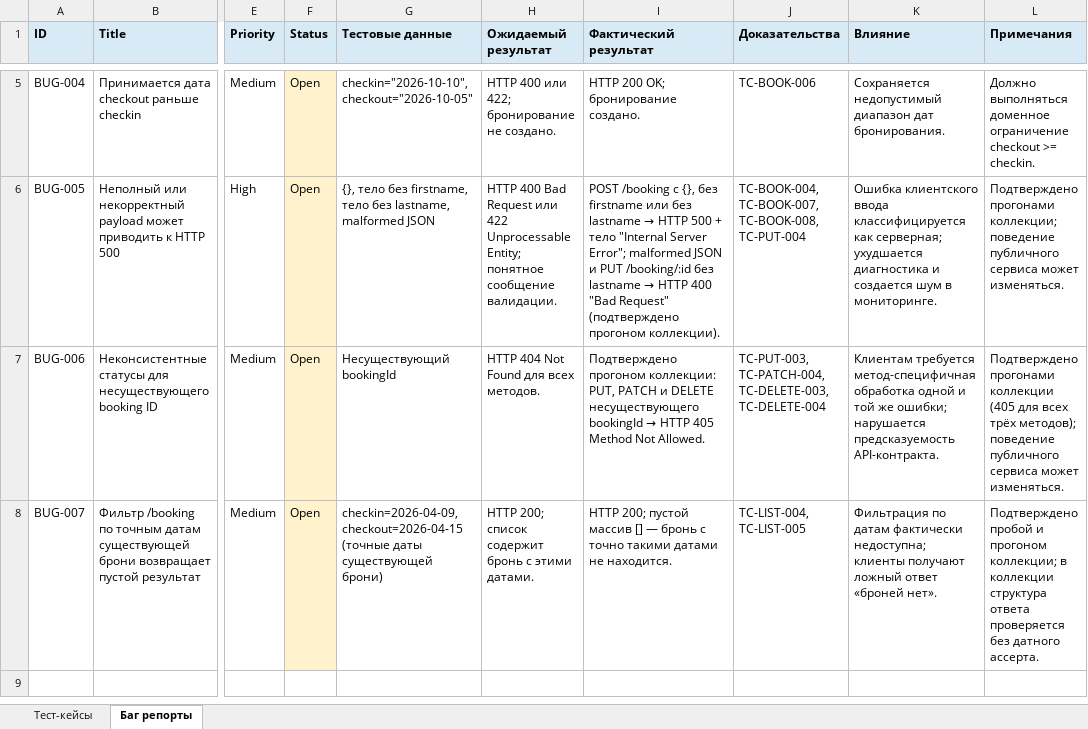
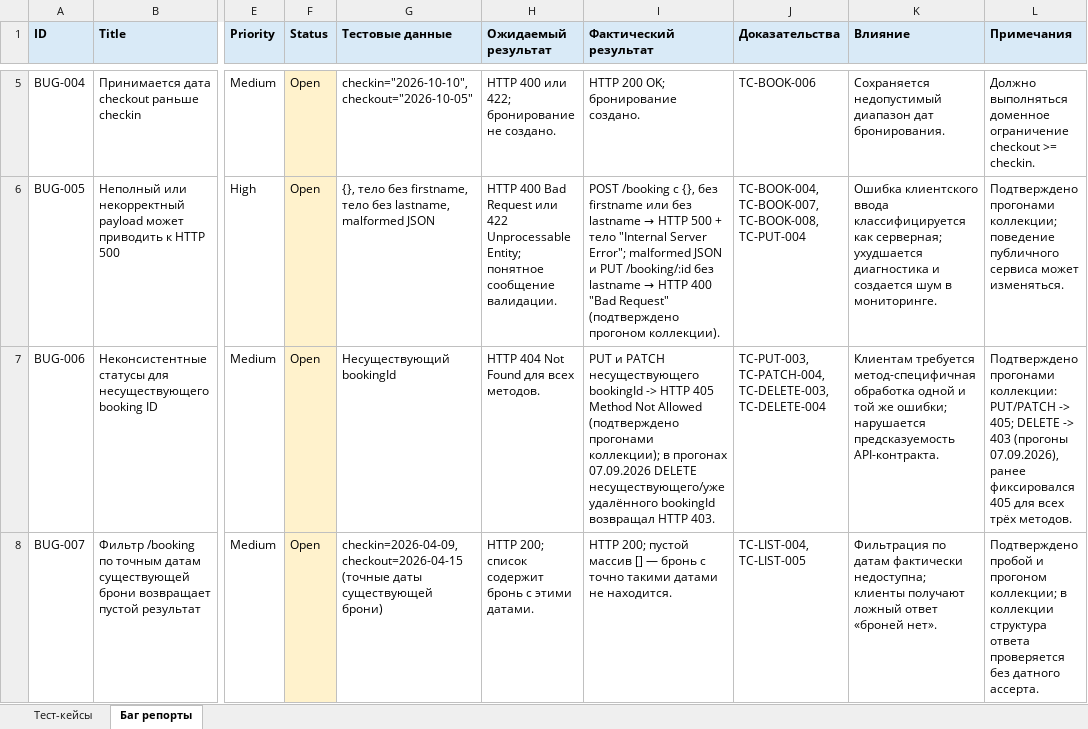
Before and after one commit to SlavianYNX/restful_booker_API, an Excel workbook: RestfulBooker_Тест-кейсы_Баг-репорты.xlsx, sheet Баг репорты, drawn as a sheet; only a part is shown, gaps mark what is left out; values as stored, in another font and other column widths than the file's, no borders; table styles not drawn; the diff covers the shown part only; the diff names each change by its address in the sheet, - before the commit and + after, or states it on an @@ line.

Commit message:
Sync xlsx test cases & bug reports with collection: add BUG-008..012, update BUG-006 (DELETE->403)

```diff
--- a/RestfulBooker_Тест-кейсы_Баг-репорты.xlsx (sheet Баг репорты)
+++ b/RestfulBooker_Тест-кейсы_Баг-репорты.xlsx (sheet Баг репорты)
@@ I7 (Фактический результат): Подтверждено прогоном коллекции: PUT, PATCH и DELETE несуществующего bookingId → HTTP 405 Method Not Allowed. → PUT и PATCH несуществующего bookingId -> HTTP 405 Method Not Allowed (подтверждено прогонами коллекции); в прогонах 07.09.2026 DELETE несуществующего/уже удалённого bookingId возвращал HTTP 403. @@
-L7 (Примечания): Подтверждено прогонами коллекции (405 для всех трёх методов); поведение публичного сервиса может изменяться.
+L7 (Примечания): Подтверждено прогонами коллекции: PUT/PATCH -> 405; DELETE -> 403 (прогоны 07.09.2026), ранее фиксировался 405 для всех трёх методов.
```
Also changed, not shown: 5 added rows elsewhere in this sheet, sheet Тест-кейсы, 1 other file.
